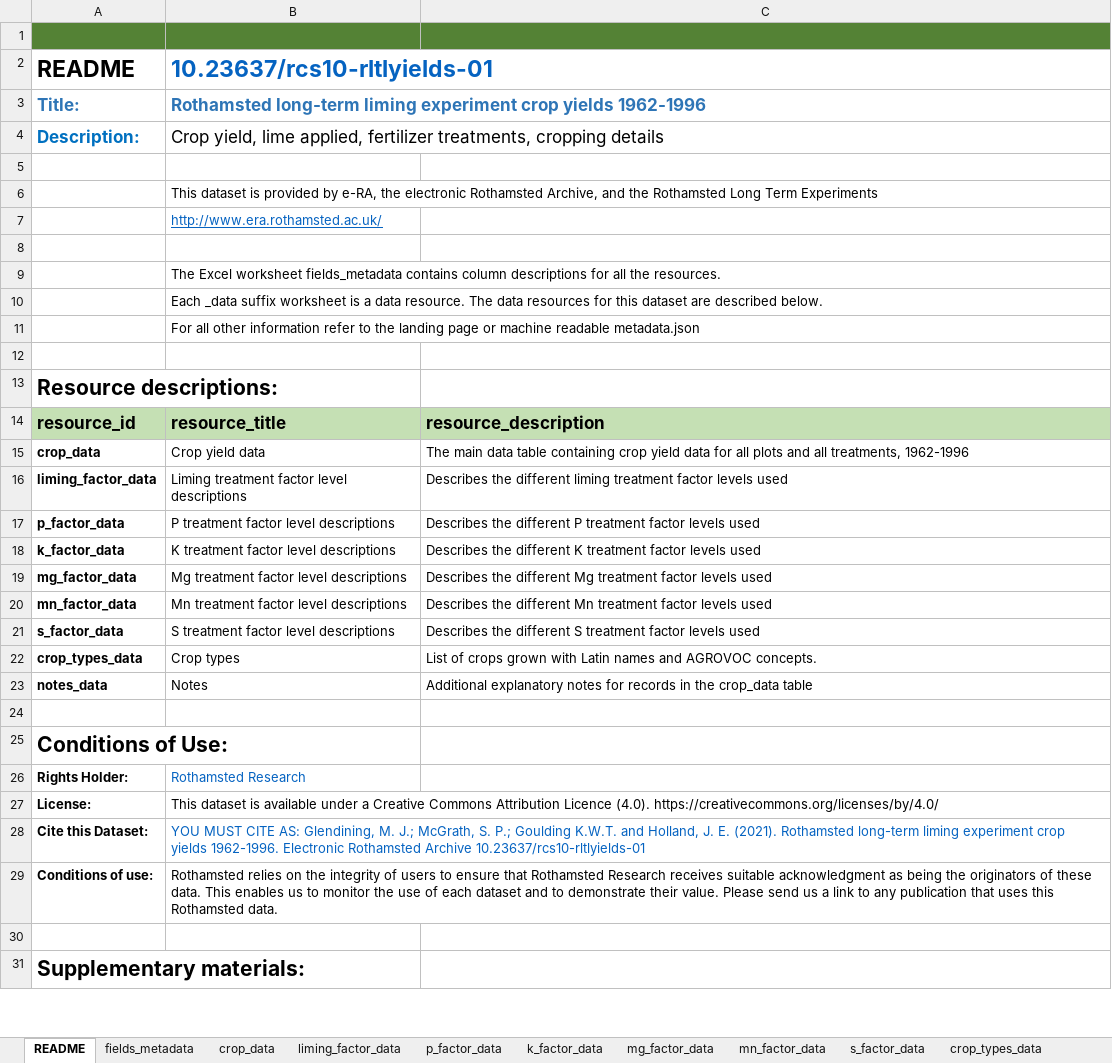
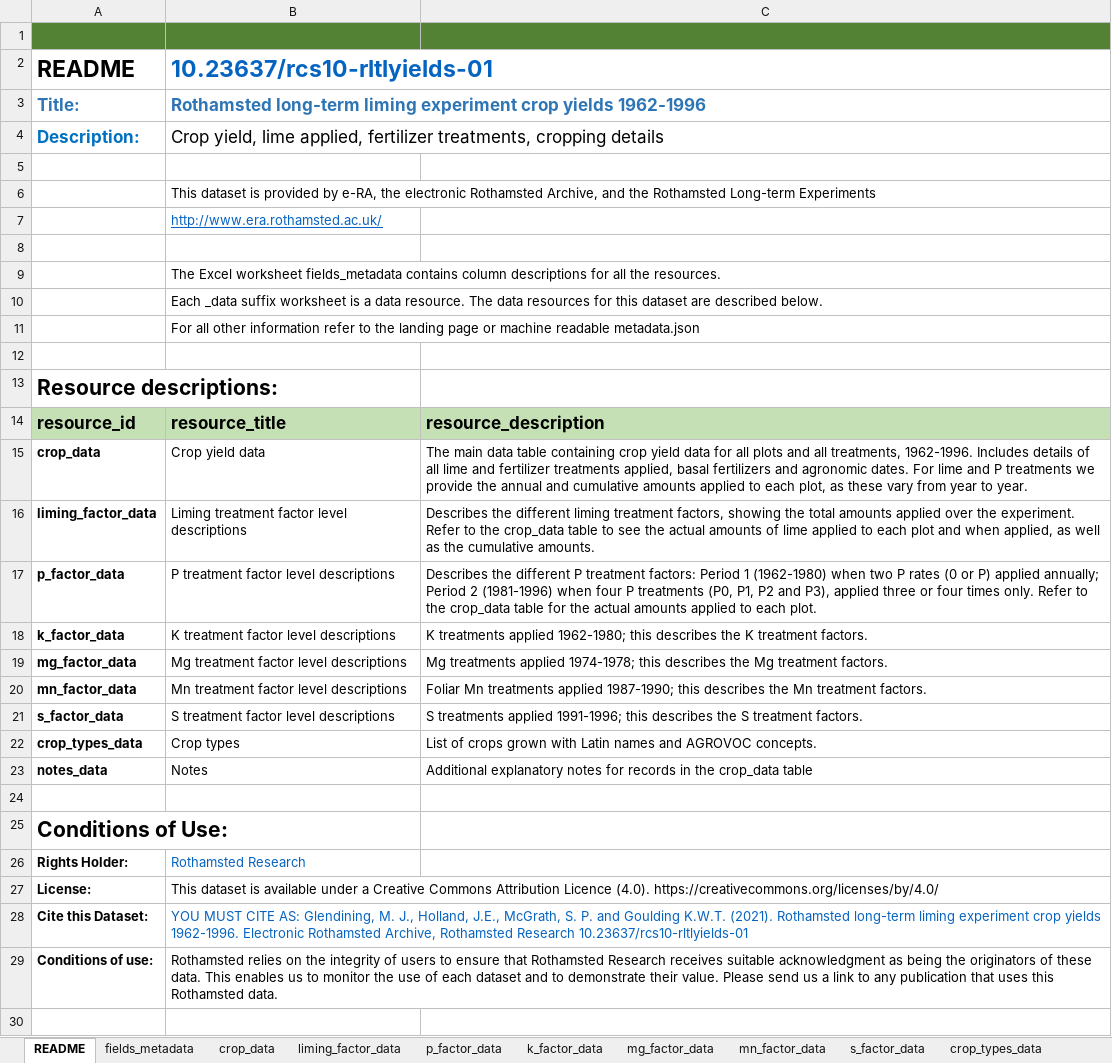
Before and after one commit to Rothamsted-Ecoinformatics/eRA, an Excel workbook: metadata/rcs10/RLTLYIELDS/01-RothLTliming-yield.xlsx, sheet README, drawn as a sheet; only a part is shown; the shorter side is filled out with more unchanged rows; values as stored, in another font and other column widths than the file's, no borders; charts and pictures not drawn; the diff names each change by its address in the sheet, - before the commit and + after, or states it on an @@ line.

```diff
--- a/metadata/rcs10/RLTLYIELDS/01-RothLTliming-yield.xlsx (sheet README)
+++ b/metadata/rcs10/RLTLYIELDS/01-RothLTliming-yield.xlsx (sheet README)
-B6 (10.23637/rcs10-rltlyields-01): …the Rothamsted Long Term Experiments
+B6 (10.23637/rcs10-rltlyields-01): …the Rothamsted Long-term Experiments
-C15: …all treatments, 1962-1996
+C15: …all treatments, 1962-1996. Includes details of all lime and fertilizer treatments applied, basal fertilizers and agronomic dates. For lime and P treatments we provide the annual and cumulative amounts applied to each plot, as these vary from year to year.
-C16: …liming treatment factor levels used
+C16: …liming treatment factors, showing the total amounts applied over the experiment. Refer to the crop_data table to see the actual amounts of lime applied to each plot and when applied, as well as the cumulative amounts.
-C17: …P treatment factor levels used
+C17: …P treatment factors: Period 1 (1962-1980) when two P rates (0 or P) applied annually; Period 2 (1981-1996) when four P treatments (P0, P1, P2 and P3), applied three or four times only. Refer to the crop_data table for the actual amounts applied to each plot.
-C18: Describes the different K treatment factor levels used
+C18: K treatments applied 1962-1980; this describes the K treatment factors.
-C19: Describes the different Mg treatment factor levels used
+C19: Mg treatments applied 1974-1978; this describes the Mg treatment factors.
-C20: Describes the different Mn treatment factor levels used
+C20: Foliar Mn treatments applied 1987-1990; this describes the Mn treatment factors.
-C21: Describes the different S treatment factor levels used
+C21: S treatments applied 1991-1996; this describes the S treatment factors.
-B28 (10.23637/rcs10-rltlyields-01): …Glendining, M. J.; McGrath, S. P.; Goulding K.W.T. and Holland, J. E. (2021). Rothamsted long-term liming experiment crop yields 1962-1996. Electronic Rothamsted Archive 10.23637/rcs10-rltlyields-01
+B28 (10.23637/rcs10-rltlyields-01): …Glendining, M. J., Holland, J.E., McGrath, S. P. and Goulding K.W.T. (2021). Rothamsted long-term liming experiment crop yields 1962-1996. Electronic Rothamsted Archive, Rothamsted Research 10.23637/rcs10-rltlyields-01
```
Also changed, not shown: sheet crop_data, sheet fields_metadata, sheet p_factor_data, sheet crop_types_data, sheet liming_factor_data, sheet k_factor_data, 4 more sheets, hidden cells, metadata/rcs10/RLTLGRAIN/01-RothLTliming-grain.xlsx, metadata/wcs10/WLTLGRAIN/01-WobLTliming-grain.xlsx, 50 other files.
